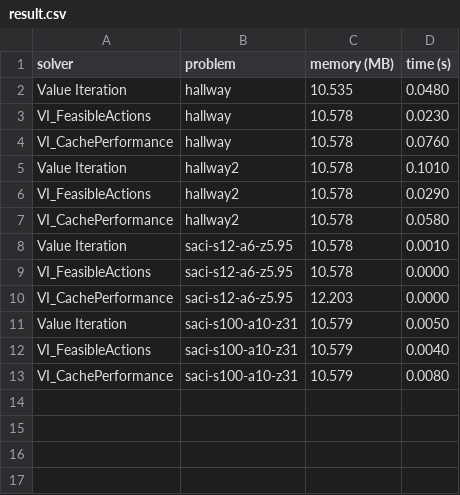
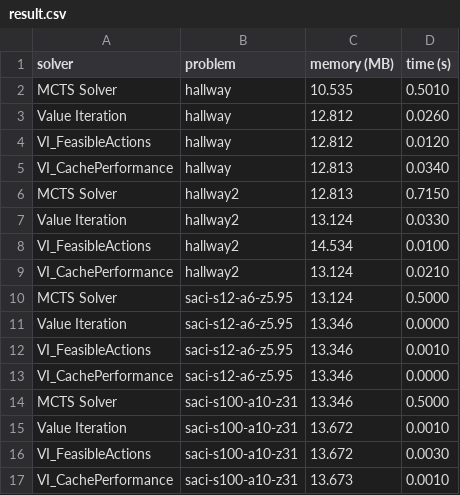
Before and after one commit to RaviShivam/ippc_project, a CSV file: results/result.csv, drawn as a sheet.

```diff
--- a/results/result.csv
+++ b/results/result.csv
@@ -1,13 +1,17 @@
 solver; problem; memory (MB); time (s)
-Value Iteration; hallway; 10.535; 0.0480
-VI_FeasibleActions; hallway; 10.578; 0.0230
-VI_CachePerformance; hallway; 10.578; 0.0760
-Value Iteration; hallway2; 10.578; 0.1010
-VI_FeasibleActions; hallway2; 10.578; 0.0290
-VI_CachePerformance; hallway2; 10.578; 0.0580
-Value Iteration; saci-s12-a6-z5.95; 10.578; 0.0010
-VI_FeasibleActions; saci-s12-a6-z5.95; 10.578; 0.0000
-VI_CachePerformance; saci-s12-a6-z5.95; 12.203; 0.0000
-Value Iteration; saci-s100-a10-z31; 10.579; 0.0050
-VI_FeasibleActions; saci-s100-a10-z31; 10.579; 0.0040
-VI_CachePerformance; saci-s100-a10-z31; 10.579; 0.0080
+MCTS Solver; hallway; 10.535; 0.5010
+Value Iteration; hallway; 12.812; 0.0260
+VI_FeasibleActions; hallway; 12.812; 0.0120
+VI_CachePerformance; hallway; 12.813; 0.0340
+MCTS Solver; hallway2; 12.813; 0.7150
+Value Iteration; hallway2; 13.124; 0.0330
+VI_FeasibleActions; hallway2; 14.534; 0.0100
+VI_CachePerformance; hallway2; 13.124; 0.0210
+MCTS Solver; saci-s12-a6-z5.95; 13.124; 0.5000
+Value Iteration; saci-s12-a6-z5.95; 13.346; 0.0000
+VI_FeasibleActions; saci-s12-a6-z5.95; 13.346; 0.0010
+VI_CachePerformance; saci-s12-a6-z5.95; 13.346; 0.0000
+MCTS Solver; saci-s100-a10-z31; 13.346; 0.5000
+Value Iteration; saci-s100-a10-z31; 13.672; 0.0010
+VI_FeasibleActions; saci-s100-a10-z31; 13.672; 0.0030
+VI_CachePerformance; saci-s100-a10-z31; 13.673; 0.0010
```
Also changed, not shown: 4 other files.
